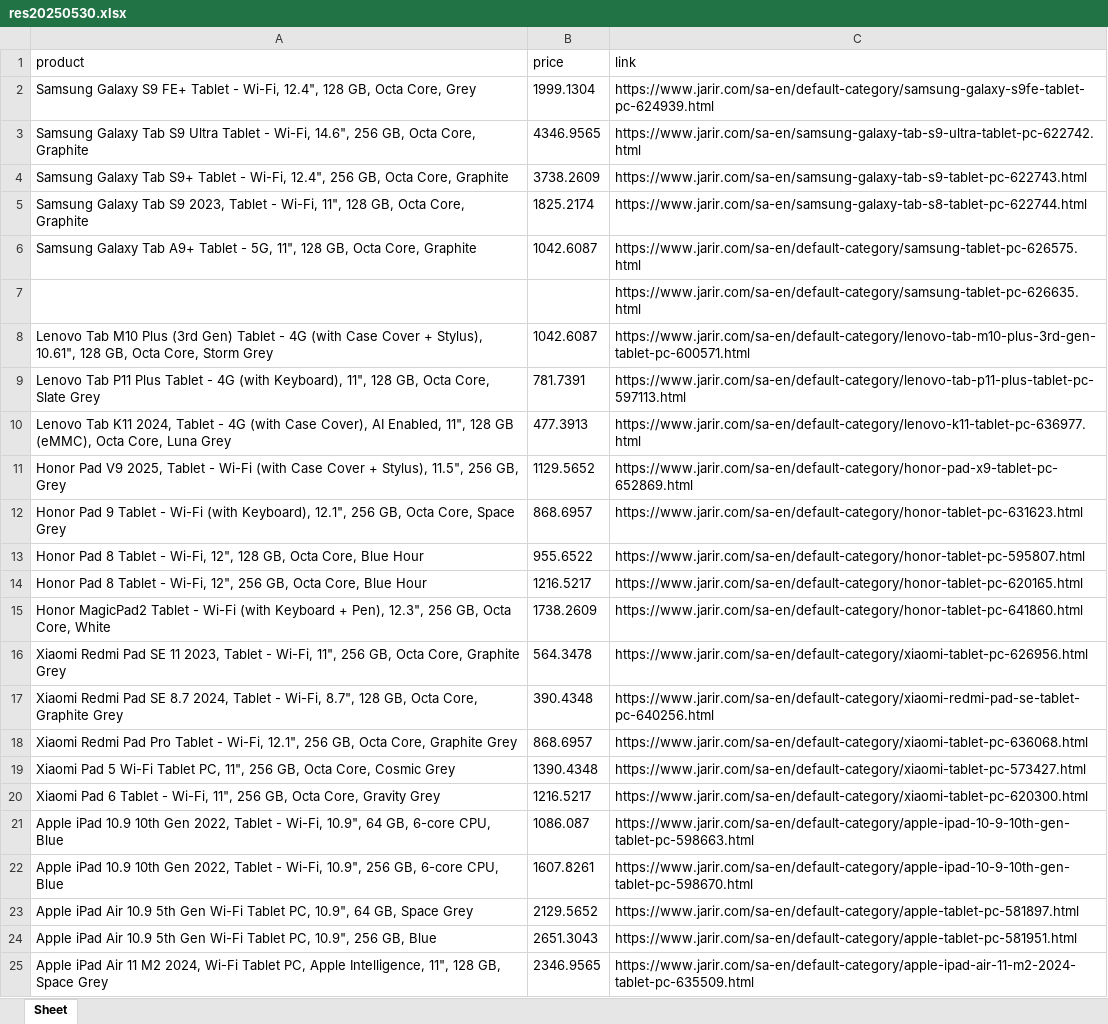
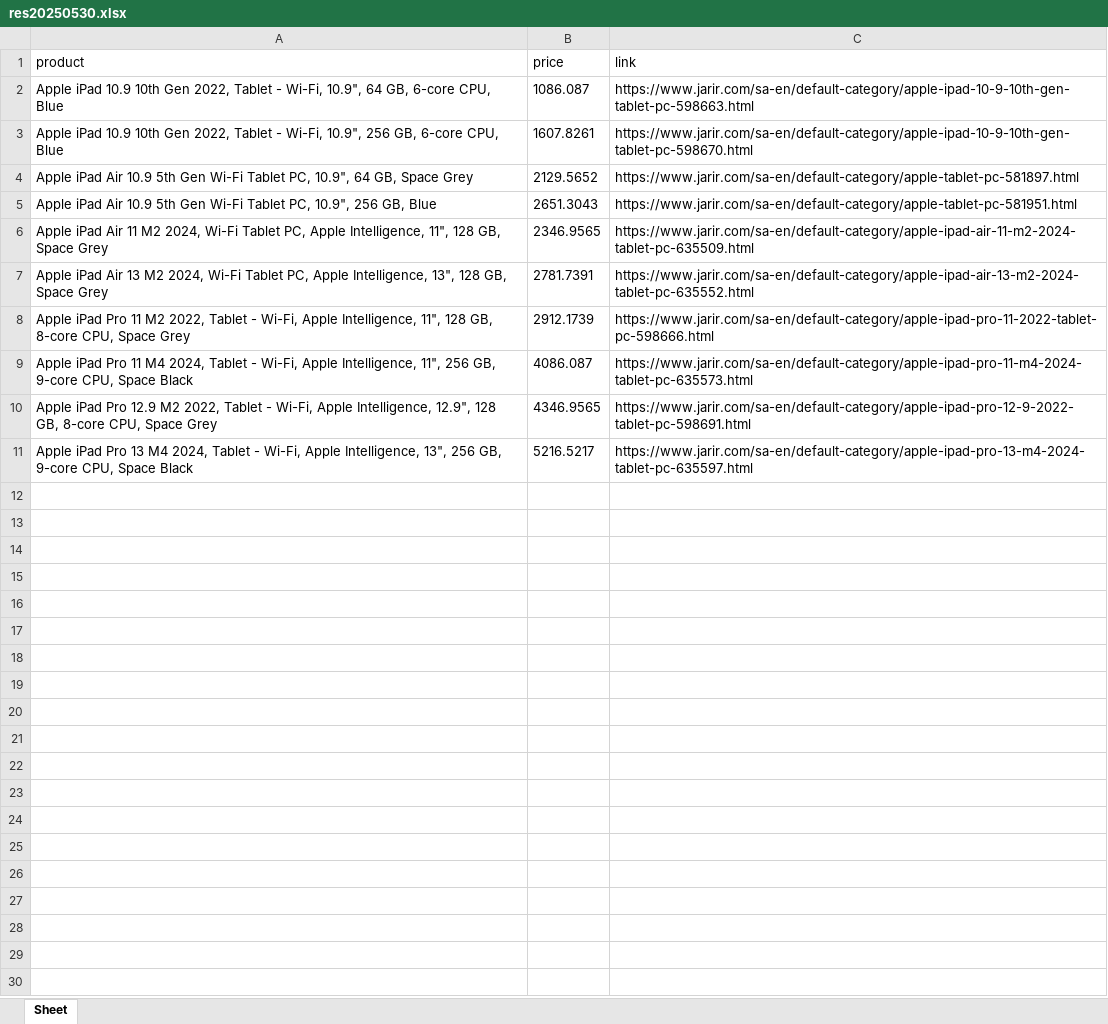
Before and after one commit to seth3838/n8n-res, an Excel workbook: prodinfo/mea/output/res20250530.xlsx, sheet Sheet, drawn as a sheet; only a part is shown; the shorter side is filled out with more unchanged rows; values as stored, in another font and other column widths than the file's, no borders; the diff names each change by its address in the sheet, - before the commit and + after, or states it on an @@ line.

Commit message:
Update res20250530.xlsx

```diff
--- a/prodinfo/mea/output/res20250530.xlsx (sheet Sheet)
+++ b/prodinfo/mea/output/res20250530.xlsx (sheet Sheet)
-row 2: Samsung Galaxy S9 FE+ Tablet - Wi-Fi, 12.4", 128 GB, Octa Core, Grey | 1999.1304 | https://www.jarir.com/sa-en/default-category/samsung-galaxy-s9fe-tablet-pc-624939.html
-row 3: Samsung Galaxy Tab S9 Ultra Tablet - Wi-Fi, 14.6", 256 GB, Octa Core, Graphite | 4346.9565 | https://www.jarir.com/sa-en/samsung-galaxy-tab-s9-ultra-tablet-pc-622742.html
-row 4: Samsung Galaxy Tab S9+ Tablet - Wi-Fi, 12.4", 256 GB, Octa Core, Graphite | 3738.2609 | https://www.jarir.com/sa-en/samsung-galaxy-tab-s9-tablet-pc-622743.html
-row 5: Samsung Galaxy Tab S9 2023, Tablet - Wi-Fi, 11", 128 GB, Octa Core, Graphite | 1825.2174 | https://www.jarir.com/sa-en/samsung-galaxy-tab-s8-tablet-pc-622744.html
-row 6: Samsung Galaxy Tab A9+ Tablet - 5G, 11", 128 GB, Octa Core, Graphite | 1042.6087 | https://www.jarir.com/sa-en/default-category/samsung-tablet-pc-626575.html
-row 7:  |  | https://www.jarir.com/sa-en/default-category/samsung-tablet-pc-626635.html
-row 8: Lenovo Tab M10 Plus (3rd Gen) Tablet - 4G (with Case Cover + Stylus), 10.61", 128 GB, Octa Core, Storm Grey | 1042.6087 | https://www.jarir.com/sa-en/default-category/lenovo-tab-m10-plus-3rd-gen-tablet-pc-600571.html
-row 9: Lenovo Tab P11 Plus Tablet - 4G (with Keyboard), 11", 128 GB, Octa Core, Slate Grey | 781.7391 | https://www.jarir.com/sa-en/default-category/lenovo-tab-p11-plus-tablet-pc-597113.html
-row 10: Lenovo Tab K11 2024, Tablet - 4G (with Case Cover), AI Enabled, 11", 128 GB (eMMC), Octa Core, Luna Grey | 477.3913 | https://www.jarir.com/sa-en/default-category/lenovo-k11-tablet-pc-636977.html
-row 11: Honor Pad V9 2025, Tablet - Wi-Fi (with Case Cover + Stylus), 11.5", 256 GB, Grey | 1129.5652 | https://www.jarir.com/sa-en/default-category/honor-pad-x9-tablet-pc-652869.html
-row 12: Honor Pad 9 Tablet - Wi-Fi (with Keyboard), 12.1", 256 GB, Octa Core, Space Grey | 868.6957 | https://www.jarir.com/sa-en/default-category/honor-tablet-pc-631623.html
-row 13: Honor Pad 8 Tablet - Wi-Fi, 12", 128 GB, Octa Core, Blue Hour | 955.6522 | https://www.jarir.com/sa-en/default-category/honor-tablet-pc-595807.html
-row 14: Honor Pad 8 Tablet - Wi-Fi, 12", 256 GB, Octa Core, Blue Hour | 1216.5217 | https://www.jarir.com/sa-en/default-category/honor-tablet-pc-620165.html
-row 15: Honor MagicPad2 Tablet - Wi-Fi (with Keyboard + Pen), 12.3", 256 GB, Octa Core, White | 1738.2609 | https://www.jarir.com/sa-en/default-category/honor-tablet-pc-641860.html
-row 16: Xiaomi Redmi Pad SE 11 2023, Tablet - Wi-Fi, 11", 256 GB, Octa Core, Graphite Grey | 564.3478 | https://www.jarir.com/sa-en/default-category/xiaomi-tablet-pc-626956.html
-row 17: Xiaomi Redmi Pad SE 8.7 2024, Tablet - Wi-Fi, 8.7", 128 GB, Octa Core, Graphite Grey | 390.4348 | https://www.jarir.com/sa-en/default-category/xiaomi-redmi-pad-se-tablet-pc-640256.html
-row 18: Xiaomi Redmi Pad Pro Tablet - Wi-Fi, 12.1", 256 GB, Octa Core, Graphite Grey | 868.6957 | https://www.jarir.com/sa-en/default-category/xiaomi-tablet-pc-636068.html
-row 19: Xiaomi Pad 5 Wi-Fi Tablet PC, 11", 256 GB, Octa Core, Cosmic Grey | 1390.4348 | https://www.jarir.com/sa-en/default-category/xiaomi-tablet-pc-573427.html
-row 20: Xiaomi Pad 6 Tablet - Wi-Fi, 11", 256 GB, Octa Core, Gravity Grey | 1216.5217 | https://www.jarir.com/sa-en/default-category/xiaomi-tablet-pc-620300.html
```
